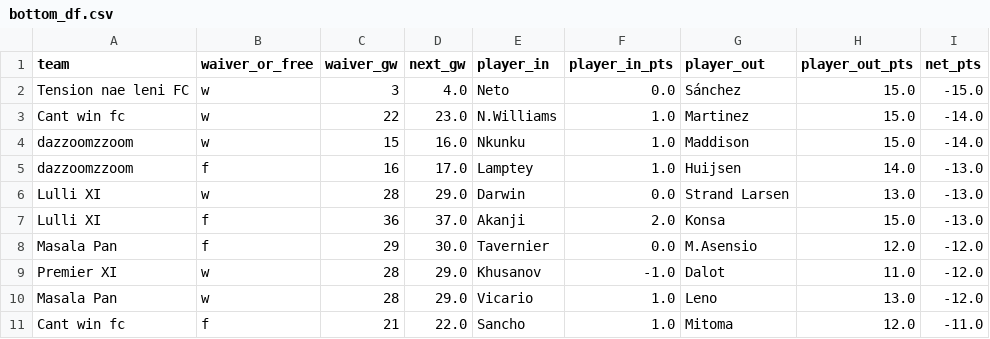
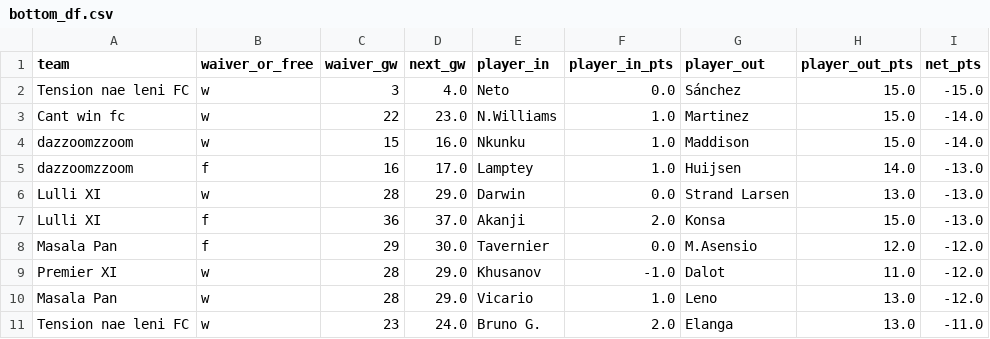
Before and after one commit to Dazaman/drafty, a CSV file: drafty/data/bottom_df.csv, drawn as a sheet.

```diff
--- a/drafty/data/bottom_df.csv
+++ b/drafty/data/bottom_df.csv
@@ -10,2 +10,2 @@ Premier XI,w,28,29.0,Khusanov,-1.0,Dalot,11.0,-12.0
 Masala Pan,w,28,29.0,Vicario,1.0,Leno,13.0,-12.0
-Cant win fc,f,21,22.0,Sancho,1.0,Mitoma,12.0,-11.0
+Tension nae leni FC,w,23,24.0,Bruno G.,2.0,Elanga,13.0,-11.0
```
Also changed, not shown: drafty/data/gw_event.csv, drafty/data/joined.csv, 3 other files.
